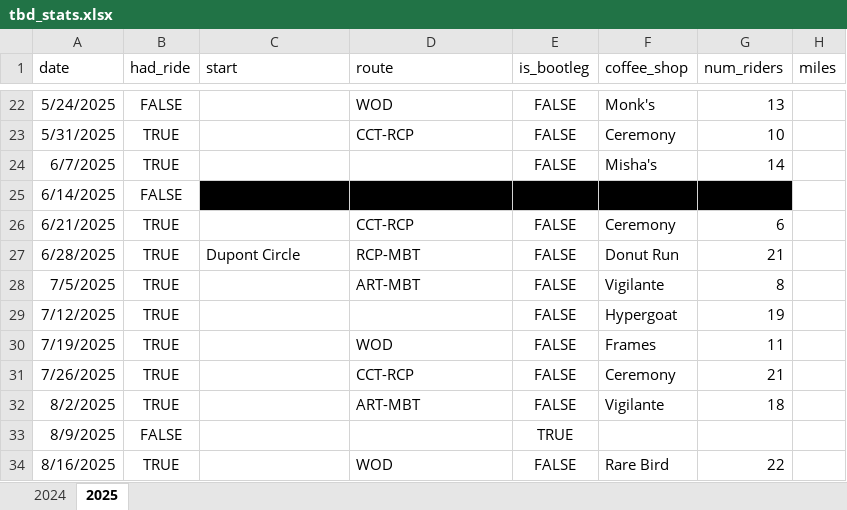
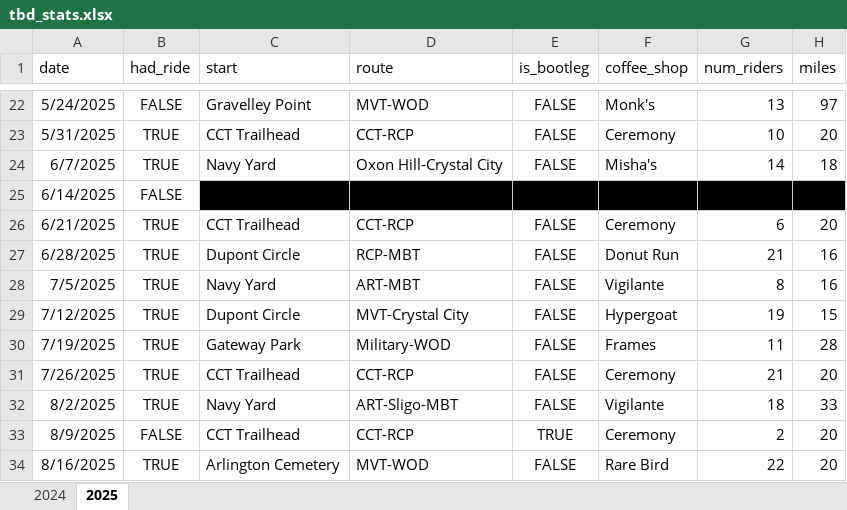
Before and after one commit to annabhe/tbd_stats, an Excel workbook: tbd_stats.xlsx, sheet 2025, drawn as a sheet; only a part is shown, gaps mark what is left out; values as stored, in another font and other column widths than the file's, no borders; the diff covers the shown part only; the diff names each change by its address in the sheet, - before the commit and + after, or states it on an @@ line.

```diff
--- a/tbd_stats.xlsx (sheet 2025)
+++ b/tbd_stats.xlsx (sheet 2025)
-C22 (start): (empty)
+C22 (start): Gravelley Point
-D22 (route): WOD
+D22 (route): MVT-WOD
-H22 (miles): (empty)
+H22 (miles): 97
-C23 (start): (empty)
+C23 (start): CCT Trailhead
-H23 (miles): (empty)
+H23 (miles): 20
-C24 (start): (empty)
+C24 (start): Navy Yard
-D24 (route): (empty)
+D24 (route): Oxon Hill-Crystal City
-H24 (miles): (empty)
+H24 (miles): 18
-H25 fill: none
+H25 fill: #000000
-C26 (start): (empty)
+C26 (start): CCT Trailhead
-H26 (miles): (empty)
+H26 (miles): 20
-H27:H28 (miles): (empty)
+H27:H28 (miles): 16
-C28 (start): (empty)
+C28 (start): Navy Yard
-C29 (start): (empty)
+C29 (start): Dupont Circle
-D29 (route): (empty)
+D29 (route): MVT-Crystal City
-H29 (miles): (empty)
+H29 (miles): 15
-C30 (start): (empty)
+C30 (start): Gateway Park
-D30 (route): WOD
+D30 (route): Military-WOD
-H30 (miles): (empty)
+H30 (miles): 28
-C31 (start): (empty)
+C31 (start): CCT Trailhead
-H31 (miles): (empty)
+H31 (miles): 20
-C32 (start): (empty)
+C32 (start): Navy Yard
-D32 (route): ART-MBT
+D32 (route): ART-Sligo-MBT
-H32 (miles): (empty)
+H32 (miles): 33
-C33 (start): (empty)
+C33 (start): CCT Trailhead
-D33 (route): (empty)
+D33 (route): CCT-RCP
-F33 (coffee_shop): (empty)
+F33 (coffee_shop): Ceremony
-G33 (num_riders): (empty)
+G33 (num_riders): 2
-H33:H34 (miles): (empty)
+H33:H34 (miles): 20
-C34 (start): (empty)
+C34 (start): Arlington Cemetery
-D34 (route): WOD
+D34 (route): MVT-WOD
```
Also changed, not shown: 1 added row, 115 edited cells and cell formats elsewhere in this sheet, sat_attendance.xlsx, 7 other files.
